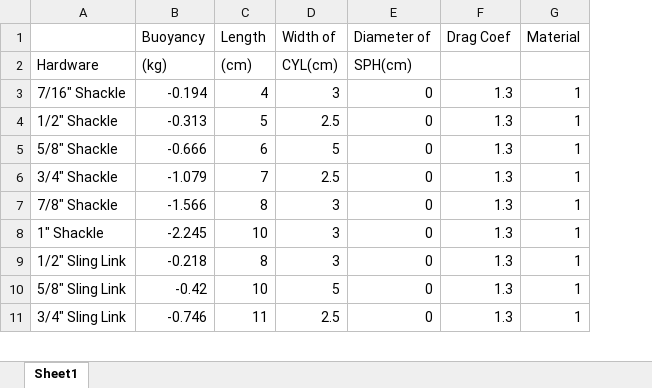
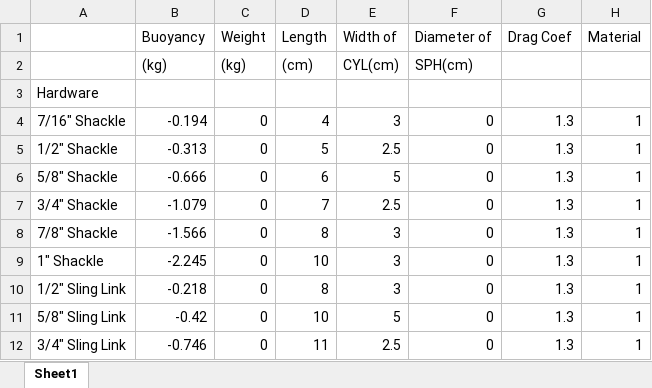
Before and after one commit to p-mackay/moordesign, an Excel workbook: main/mdcodes.xlsx, sheet Sheet1, drawn as a sheet; only a part is shown; values as stored, in another font and other column widths than the file's, no borders; addresses are those after the commit; the diff names each change by its address in the sheet, - before the commit and + after, or states it on an @@ line.

Commit message:
added weight parameter

```diff
--- a/main/mdcodes.xlsx (sheet Sheet1)
+++ b/main/mdcodes.xlsx (sheet Sheet1)
+column C (Weight), row 2: (kg); rows 4-12: all 0
-A2: Hardware
+A2: (empty)
+row 3: Hardware
```
Also changed, not shown: main/example5.xlsx, 14 other files.
